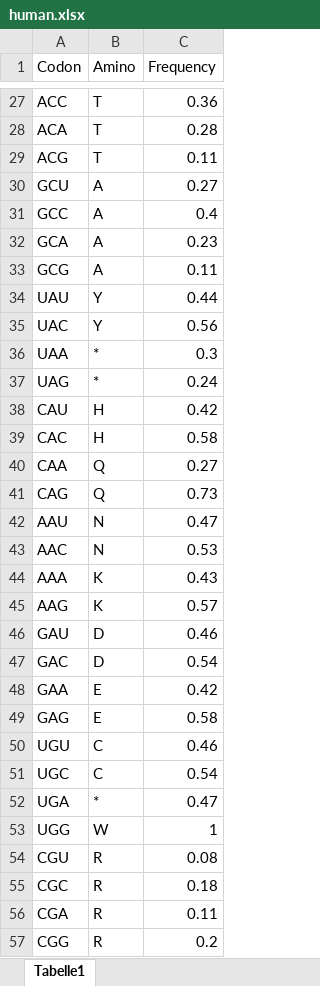
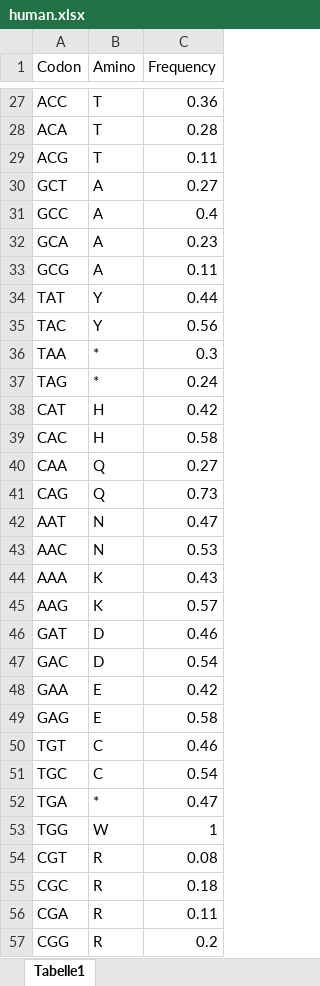
Before and after one commit to sebe-one/codon_optimizer, an Excel workbook: human.xlsx, sheet Tabelle1, drawn as a sheet; only a part is shown, gaps mark what is left out; values as stored, in another font and other column widths than the file's, no borders; the diff covers the shown part only; the diff names each change by its address in the sheet, - before the commit and + after, or states it on an @@ line.

```diff
--- a/human.xlsx (sheet Tabelle1)
+++ b/human.xlsx (sheet Tabelle1)
-A30 (Codon): GCU
+A30 (Codon): GCT
-A34 (Codon): UAU
+A34 (Codon): TAT
-A35 (Codon): UAC
+A35 (Codon): TAC
-A36 (Codon): UAA
+A36 (Codon): TAA
-A37 (Codon): UAG
+A37 (Codon): TAG
-A38 (Codon): CAU
+A38 (Codon): CAT
-A42 (Codon): AAU
+A42 (Codon): AAT
-A46 (Codon): GAU
+A46 (Codon): GAT
-A50 (Codon): UGU
+A50 (Codon): TGT
-A51 (Codon): UGC
+A51 (Codon): TGC
-A52 (Codon): UGA
+A52 (Codon): TGA
-A53 (Codon): UGG
+A53 (Codon): TGG
-A54 (Codon): CGU
+A54 (Codon): CGT
```
Also changed, not shown: 24 edited cells elsewhere in this sheet, insect.xlsx, mouse.xlsx, 1 other file.
